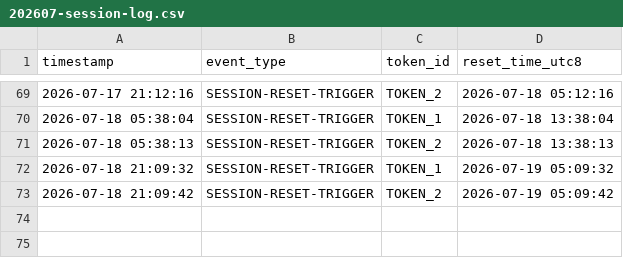
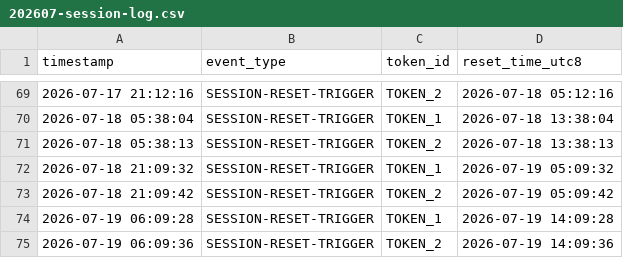
Before and after one commit to DannyDelic/claude-daily-check-in, a CSV file: logs/202607-session-log.csv, drawn as a sheet; only a part is shown, gaps mark what is left out.

```diff
--- a/logs/202607-session-log.csv
+++ b/logs/202607-session-log.csv
@@ -73 +73,3 @@ timestamp,event_type,token_id,reset_time_utc8
 2026-07-18 21:09:42,SESSION-RESET-TRIGGER,TOKEN_2,2026-07-19 05:09:42
+2026-07-19 06:09:28,SESSION-RESET-TRIGGER,TOKEN_1,2026-07-19 14:09:28
+2026-07-19 06:09:36,SESSION-RESET-TRIGGER,TOKEN_2,2026-07-19 14:09:36
```
